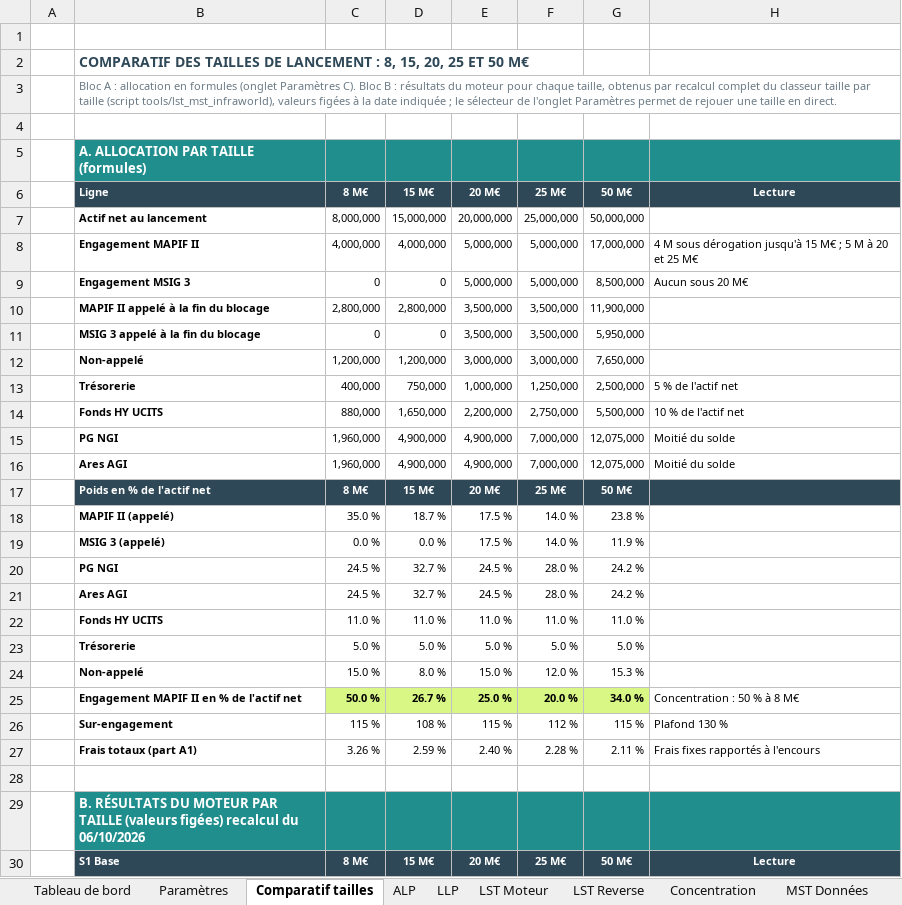
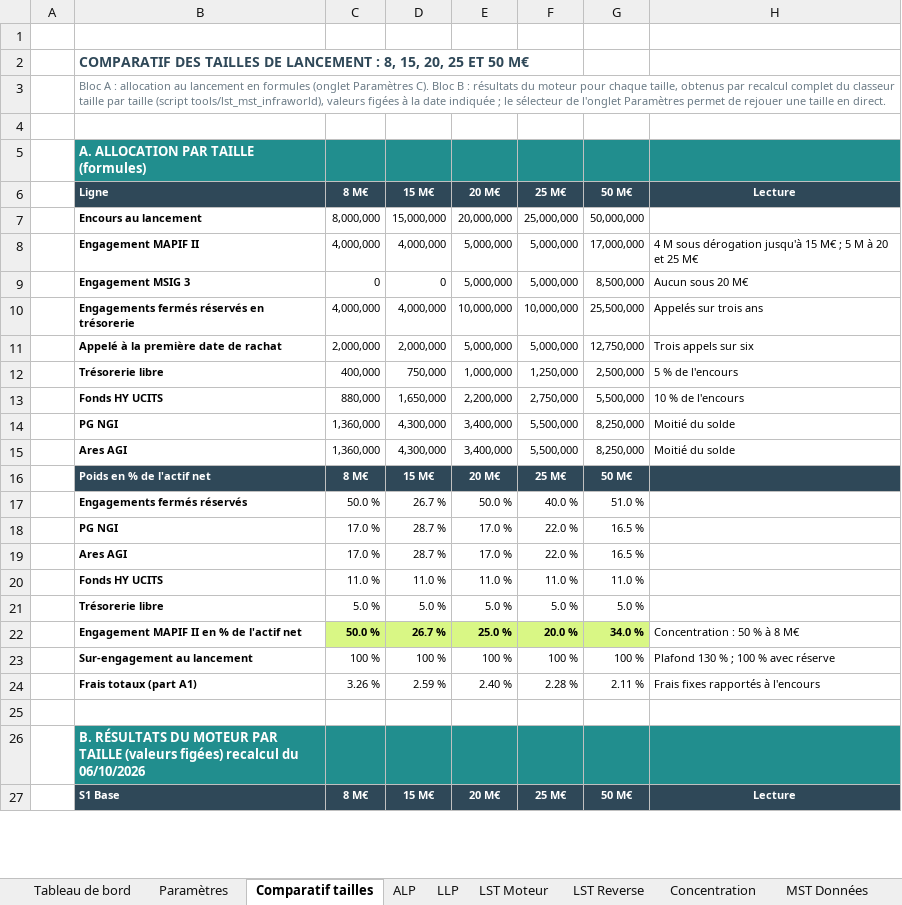
Before and after one commit to maximeboulonn-creator/Max, an Excel workbook: LST_MST_Openstone_Infraworld.xlsx, sheet Comparatif tailles, drawn as a sheet; only a part is shown; values as stored, in another font and other column widths than the file's, no borders; conditional formats not drawn; removed rows and columns are numbered as before the commit, all else as after; the diff covers the shown part only; the diff names each change by its address in the sheet, - before the commit and + after, or states it on an @@ line.

```diff
--- a/LST_MST_Openstone_Infraworld.xlsx (sheet Comparatif tailles)
+++ b/LST_MST_Openstone_Infraworld.xlsx (sheet Comparatif tailles)
-B3 (Ligne): …: allocation en formules…
+B3 (Ligne): …: allocation au lancement en formules…
-B7 (Ligne): Actif net au lancement
+B7 (Ligne): Encours au lancement
-row 10:  | MAPIF II appelé à la fin du blocage | 2,800,000 | 2,800,000 | 3,500,000 | 3,500,000 | 11,900,000
-row 11:  | MSIG 3 appelé à la fin du blocage | 0 | 0 | 3,500,000 | 3,500,000 | 5,950,000
-row 12:  | Non-appelé | 1,200,000 | 1,200,000 | 3,000,000 | 3,000,000 | 7,650,000
+row 10:  | Engagements fermés réservés en trésorerie | 4,000,000 | 4,000,000 | 10,000,000 | 10,000,000 | 25,500,000 | Appelés sur trois ans
+row 11:  | Appelé à la première date de rachat | 2,000,000 | 2,000,000 | 5,000,000 | 5,000,000 | 12,750,000 | Trois appels sur six
-B12 (Ligne): Trésorerie
+B12 (Ligne): Trésorerie libre
-H12 (Lecture): 5 % de l'actif net
+H12 (Lecture): 5 % de l'encours
-H13 (Lecture): 10 % de l'actif net
+H13 (Lecture): 10 % de l'encours
-row 15:  | PG NGI | 1,960,000 | 4,900,000 | 4,900,000 | 7,000,000 | 12,075,000 | Moitié du solde
-row 16:  | Ares AGI | 1,960,000 | 4,900,000 | 4,900,000 | 7,000,000 | 12,075,000 | Moitié du solde
+row 14:  | PG NGI | 1,360,000 | 4,300,000 | 3,400,000 | 5,500,000 | 8,250,000 | Moitié du solde
+row 15:  | Ares AGI | 1,360,000 | 4,300,000 | 3,400,000 | 5,500,000 | 8,250,000 | Moitié du solde
-row 18:  | MAPIF II (appelé) | 35.0 % | 18.7 % | 17.5 % | 14.0 % | 23.8 %
-row 19:  | MSIG 3 (appelé) | 0.0 % | 0.0 % | 17.5 % | 14.0 % | 11.9 %
-row 20:  | PG NGI | 24.5 % | 32.7 % | 24.5 % | 28.0 % | 24.2 %
-row 21:  | Ares AGI | 24.5 % | 32.7 % | 24.5 % | 28.0 % | 24.2 %
+row 17:  | Engagements fermés réservés | 50.0 % | 26.7 % | 50.0 % | 40.0 % | 51.0 %
+row 18:  | PG NGI | 17.0 % | 28.7 % | 17.0 % | 22.0 % | 16.5 %
+row 19:  | Ares AGI | 17.0 % | 28.7 % | 17.0 % | 22.0 % | 16.5 %
-B21 (Ligne): Trésorerie
+B21 (Ligne): Trésorerie libre
-row 24:  | Non-appelé | 15.0 % | 8.0 % | 15.0 % | 12.0 % | 15.3 %
-row 26:  | Sur-engagement | 115 % | 108 % | 115 % | 112 % | 115 % | Plafond 130 %
+row 23:  | Sur-engagement au lancement | 100 % | 100 % | 100 % | 100 % | 100 % | Plafond 130 % ; 100 % avec réserve
```
Also changed, not shown: 20 added rows, 20 removed rows and 3 edited cells elsewhere in this sheet, sheet LST Moteur, sheet LST Reverse, sheet MST Scénarios, sheet Paramètres, sheet ALP, sheet Intégré, 2 more sheets, formulas that keep their value, 1 other file.
